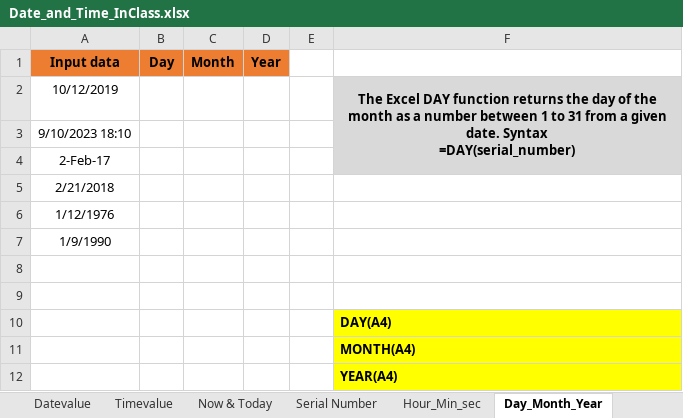
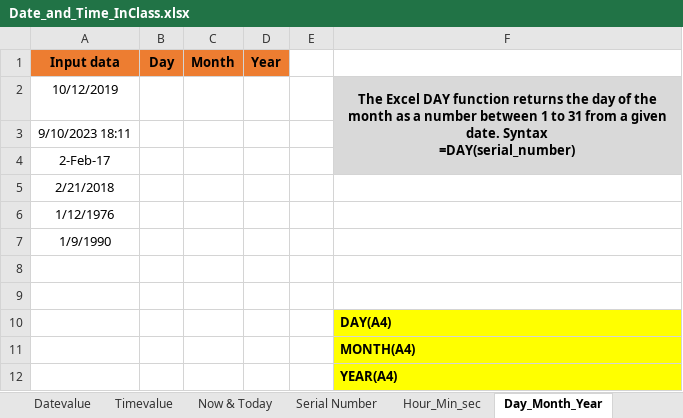
Before and after one commit to MikkoDT/MexEE402_ExcelExcercises, an Excel workbook: Date_time_functions/Date_and_Time_InClass.xlsx, sheet Day_Month_Year, drawn as a sheet; values as stored, in another font and other column widths than the file's, no borders; the diff names each change by its address in the sheet, - before the commit and + after, or states it on an @@ line.

```diff
--- a/Date_time_functions/Date_and_Time_InClass.xlsx (sheet Day_Month_Year)
+++ b/Date_time_functions/Date_and_Time_InClass.xlsx (sheet Day_Month_Year)
-A3 (Input data): 9/10/2023 18:10
+A3 (Input data): 9/10/2023 18:11
```
Also changed, not shown: sheet Workday.
